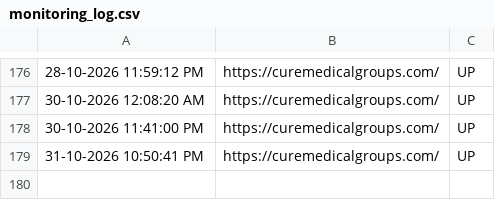
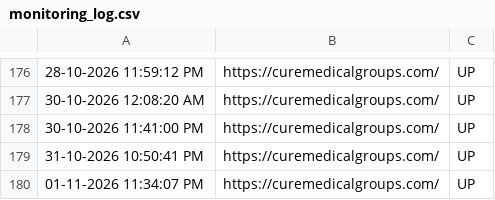
Before and after one commit to tejaswinib-ccs/curemedicalgroups.com_Monitoring, a CSV file: monitoring_log.csv, drawn as a sheet; only a part is shown, gaps mark what is left out; the diff names each change by its address in the sheet, - before the commit and + after, or states it on an @@ line.

```diff
--- a/monitoring_log.csv
+++ b/monitoring_log.csv
+row 180: 01-11-2026 11:34:07 PM | https://curemedicalgroups.com/ | UP
```
Also changed, not shown: 1 other file.
